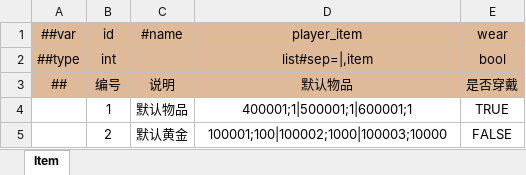
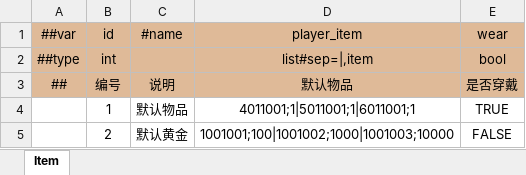
Before and after one commit to WuyangPeng/Velocis, an Excel workbook: Assets/Game/luban/config/general/default_item.xlsx, sheet Item, drawn as a sheet; values as stored, in another font and other column widths than the file's, no borders; conditional formats not drawn; the diff names each change by its address in the sheet, - before the commit and + after, or states it on an @@ line.

```diff
--- a/Assets/Game/luban/config/general/default_item.xlsx (sheet Item)
+++ b/Assets/Game/luban/config/general/default_item.xlsx (sheet Item)
-D4 (player_item): 400001;1|500001;1|600001;1
+D4 (player_item): 4011001;1|5011001;1|6011001;1
-D5 (player_item): 100001;100|100002;1000|100003;10000
+D5 (player_item): 1001001;100|1001002;1000|1001003;10000
```
Also changed, not shown: Assets/Game/luban/config/enums.xlsx, Assets/Game/luban/config/general/avatar.xlsx, 27 other files.
